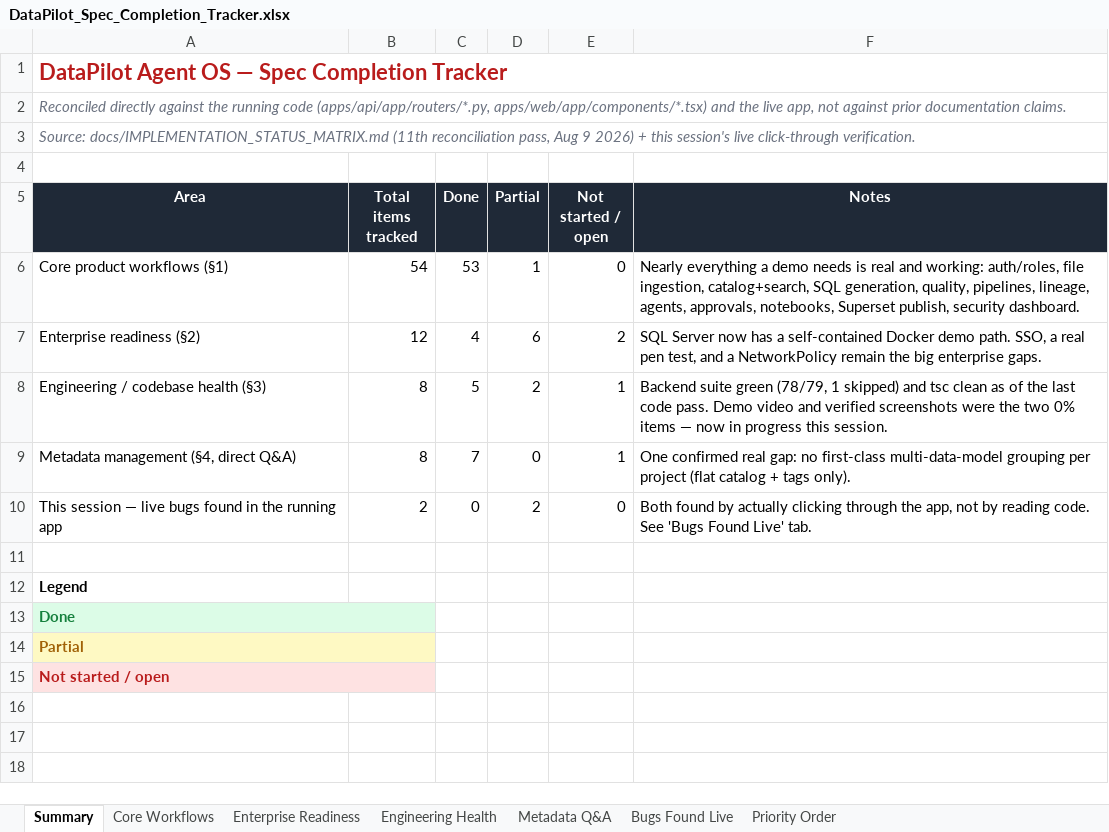
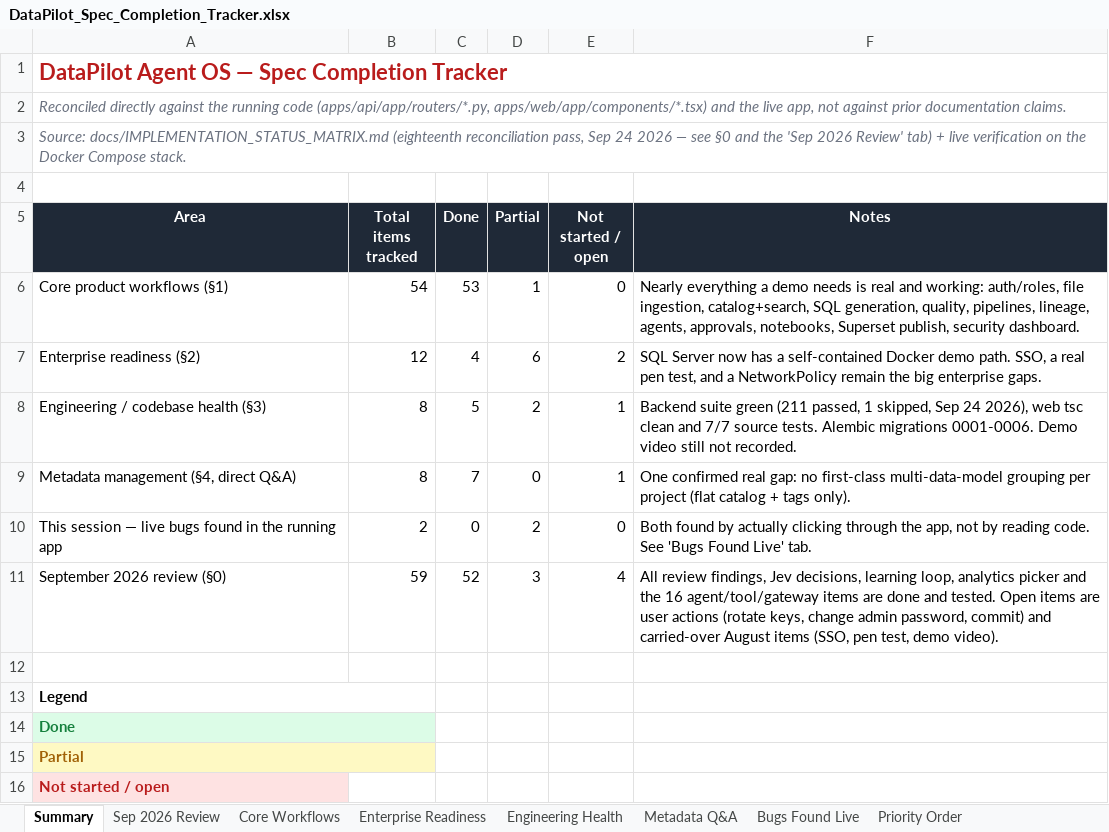
Before and after one commit to karuppusamym/AienginnerAgentOs, an Excel workbook: docs/DataPilot_Spec_Completion_Tracker.xlsx, sheet Summary, drawn as a sheet; values as stored, in another font and other column widths than the file's, no borders; removed rows and columns are numbered as before the commit, all else as after; the diff names each change by its address in the sheet, - before the commit and + after, or states it on an @@ line.

Commit message:
feat: Enhance external gateway security and metadata generation
- Added new configuration options in configmap.yaml for HTTP tool settings, including private IP allowance and request size limits.
- Introduced a new Alembic migration (0006_gateway_token_lifecycle.py) to manage token lifecycle and daily quotas for external clients.
- Implemented metadata generation functionality in metadata_generation.py to suggest descriptions for catalog tables and columns using LLM.
- Created comprehensive unit tests for gateway hardening and metadata generation, ensuring robust validation of new features and security measures.

```diff
--- a/docs/DataPilot_Spec_Completion_Tracker.xlsx (sheet Summary)
+++ b/docs/DataPilot_Spec_Completion_Tracker.xlsx (sheet Summary)
+sheet tab: Sep 2026 Review
-A3 (Area): Source: docs/IMPLEMENTATION_STATUS_MATRIX.md (11th reconciliation pass, Aug 9 2026) + this session's live click-through verification.
+A3 (Area): Source: docs/IMPLEMENTATION_STATUS_MATRIX.md (eighteenth reconciliation pass, Sep 24 2026 — see §0 and the 'Sep 2026 Review' tab) + live verification on the Docker Compose stack.
-F8 (Notes): …suite green (78/79, 1 skipped) and tsc clean as of the last code pass. Demo video and verified screenshots were the two 0% items — now in progress this session.
+F8 (Notes): …suite green (211 passed, 1 skipped, Sep 24 2026), web tsc clean and 7/7 source tests. Alembic migrations 0001-0006. Demo video still not recorded.
+row 11: September 2026 review (§0) | 59 | 52 | 3 | 4 | All review findings, Jev decisions, learning loop, analytics picker and the 16 agent/tool/gateway items are done and tested. Open items are user actions (rotate keys, change admin password, commit) and carried-over August items (SSO, pen test, demo video).
+A13:B13 merged
-A15:B15 merged
```
Also changed, not shown: sheet Priority Order, 40 other files.
